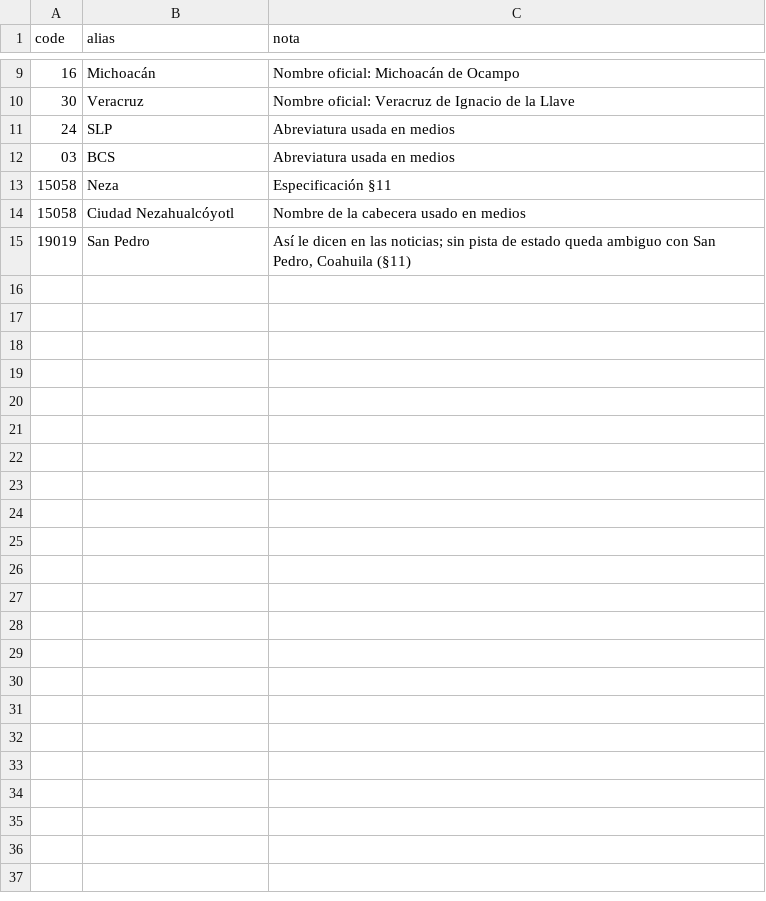
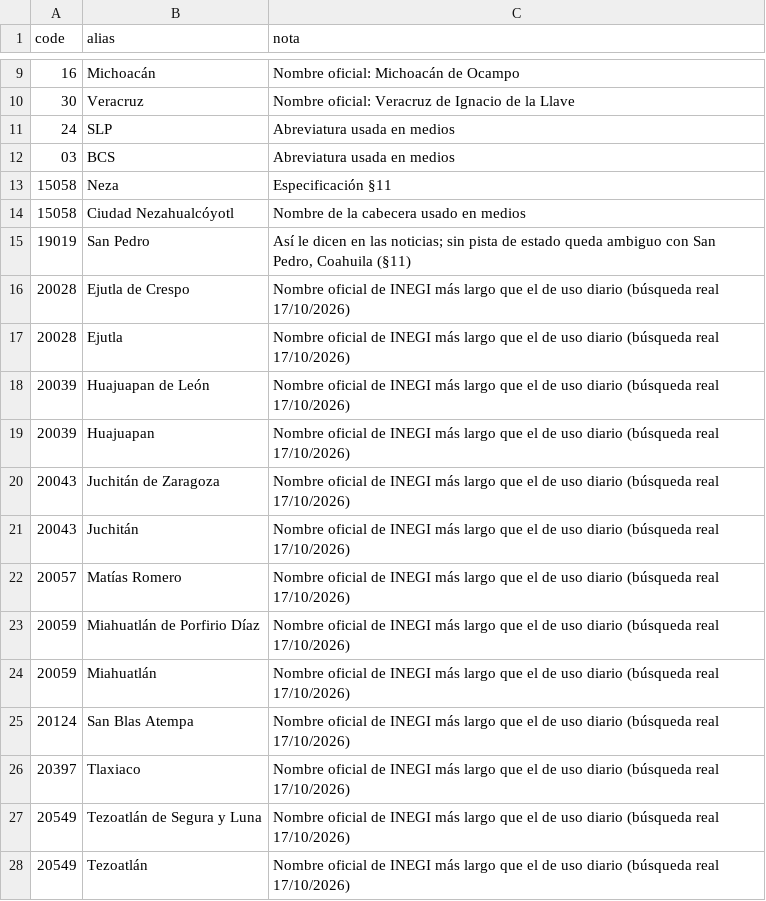
Before and after one commit to bbenji444/Oraculo, a CSV file: geodata/aliases.csv, drawn as a sheet; only a part is shown, gaps mark what is left out.

```diff
--- a/geodata/aliases.csv
+++ b/geodata/aliases.csv
@@ -15 +15,14 @@ code,alias,nota
 19019,San Pedro,"Así le dicen en las noticias; sin pista de estado queda ambiguo con San Pedro, Coahuila (§11)"
+20028,Ejutla de Crespo,Nombre oficial de INEGI más largo que el de uso diario (búsqueda real 17/10/2026)
+20028,Ejutla,Nombre oficial de INEGI más largo que el de uso diario (búsqueda real 17/10/2026)
+20039,Huajuapan de León,Nombre oficial de INEGI más largo que el de uso diario (búsqueda real 17/10/2026)
+20039,Huajuapan,Nombre oficial de INEGI más largo que el de uso diario (búsqueda real 17/10/2026)
+20043,Juchitán de Zaragoza,Nombre oficial de INEGI más largo que el de uso diario (búsqueda real 17/10/2026)
+20043,Juchitán,Nombre oficial de INEGI más largo que el de uso diario (búsqueda real 17/10/2026)
+20057,Matías Romero,Nombre oficial de INEGI más largo que el de uso diario (búsqueda real 17/10/2026)
+20059,Miahuatlán de Porfirio Díaz,Nombre oficial de INEGI más largo que el de uso diario (búsqueda real 17/10/2026)
+20059,Miahuatlán,Nombre oficial de INEGI más largo que el de uso diario (búsqueda real 17/10/2026)
+20124,San Blas Atempa,Nombre oficial de INEGI más largo que el de uso diario (búsqueda real 17/10/2026)
+20397,Tlaxiaco,Nombre oficial de INEGI más largo que el de uso diario (búsqueda real 17/10/2026)
+20549,Tezoatlán de Segura y Luna,Nombre oficial de INEGI más largo que el de uso diario (búsqueda real 17/10/2026)
+20549,Tezoatlán,Nombre oficial de INEGI más largo que el de uso diario (búsqueda real 17/10/2026)
```
